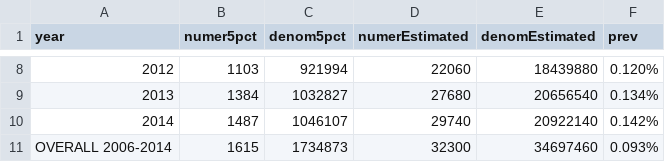
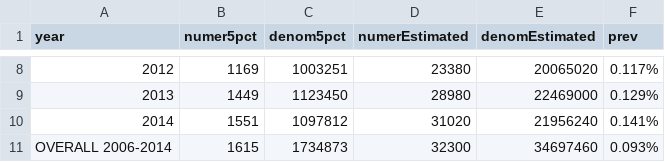
Before and after one commit to benjamin-chan/AS, a CSV file: data/processed/prevalenceAS.csv, drawn as a sheet; only a part is shown, gaps mark what is left out; the diff covers the shown part only.

Commit message:
Change enrollment criteria to 6+ months in calendar year

```diff
--- a/data/processed/prevalenceAS.csv
+++ b/data/processed/prevalenceAS.csv
@@ -8,4 +8,4 @@ year,numer5pct,denom5pct,numerEstimated,denomEstimated,prev
-2012,1103,921994,22060,18439880,0.120%
-2013,1384,1032827,27680,20656540,0.134%
-2014,1487,1046107,29740,20922140,0.142%
+2012,1169,1003251,23380,20065020,0.117%
+2013,1449,1123450,28980,22469000,0.129%
+2014,1551,1097812,31020,21956240,0.141%
 OVERALL 2006-2014,1615,1734873,32300,34697460,0.093%
```
Also changed, not shown: 30 edited cells elsewhere in this file, 3 other files.
